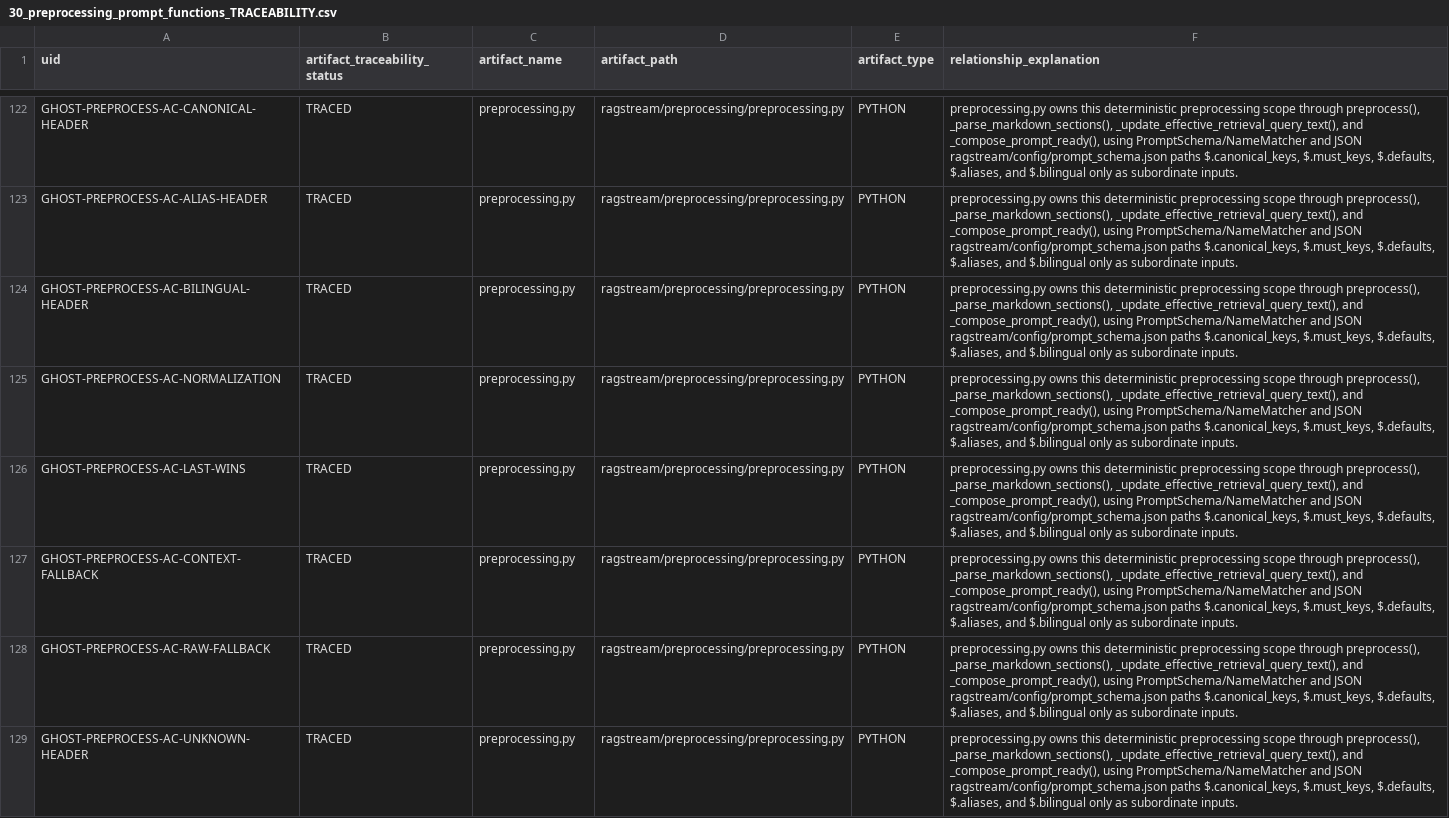
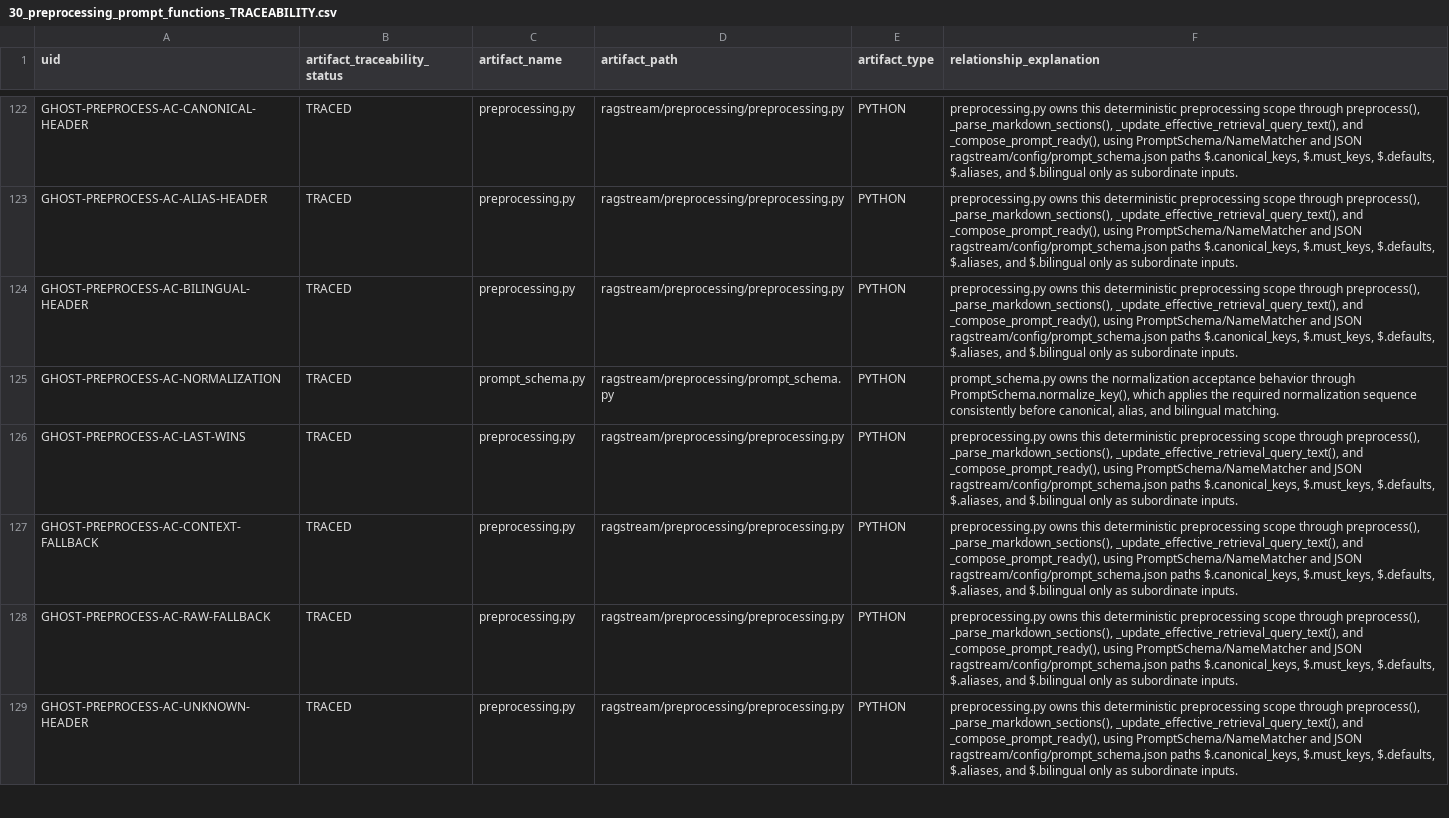
Before and after one commit to RusbehAbtahi/GHOST, a CSV file: doc/01-Requirements/strictdoc_audit/30_preprocessing_prompt_functions_TRACEABILITY.csv, drawn as a sheet; only a part is shown, gaps mark what is left out; the diff covers the shown part only.

Commit message:
Audit orchestrator, agent stack, and preprocessing traceability

```diff
--- a/doc/01-Requirements/strictdoc_audit/30_preprocessing_prompt_functions_TRACEABILITY.csv
+++ b/doc/01-Requirements/strictdoc_audit/30_preprocessing_prompt_functions_TRACEABILITY.csv
@@ -124,3 +124,3 @@ GHOST-PREPROCESS-AC-ALIAS-HEADER,TRACED,preprocessing.py,ragstream/preprocessing
 GHOST-PREPROCESS-AC-BILINGUAL-HEADER,TRACED,preprocessing.py,ragstream/preprocessing/preprocessing.py,PYTHON,"preprocessing.py owns this deterministic preprocessing scope through preprocess(), _parse_markdown_sections(), _update_effective_retrieval_query_text(), and _compose_prompt_ready(), using PromptSchema/NameMatcher and JSON ragstream/config/prompt_schema.json paths $.canonical_keys, $.must_keys, $.defaults, $.aliases, and $.bilingual only as subordinate inputs."
-GHOST-PREPROCESS-AC-NORMALIZATION,TRACED,preprocessing.py,ragstream/preprocessing/preprocessing.py,PYTHON,"preprocessing.py owns this deterministic preprocessing scope through preprocess(), _parse_markdown_sections(), _update_effective_retrieval_query_text(), and _compose_prompt_ready(), using PromptSchema/NameMatcher and JSON ragstream/config/prompt_schema.json paths $.canonical_keys, $.must_keys, $.defaults, $.aliases, and $.bilingual only as subordinate inputs."
+GHOST-PREPROCESS-AC-NORMALIZATION,TRACED,prompt_schema.py,ragstream/preprocessing/prompt_schema.py,PYTHON,"prompt_schema.py owns the normalization acceptance behavior through PromptSchema.normalize_key(), which applies the required normalization sequence consistently before canonical, alias, and bilingual matching."
 GHOST-PREPROCESS-AC-LAST-WINS,TRACED,preprocessing.py,ragstream/preprocessing/preprocessing.py,PYTHON,"preprocessing.py owns this deterministic preprocessing scope through preprocess(), _parse_markdown_sections(), _update_effective_retrieval_query_text(), and _compose_prompt_ready(), using PromptSchema/NameMatcher and JSON ragstream/config/prompt_schema.json paths $.canonical_keys, $.must_keys, $.defaults, $.aliases, and $.bilingual only as subordinate inputs."
```
Also changed, not shown: 73 edited cells elsewhere in this file, doc/01-Requirements/strictdoc_audit/10_orchestrator_and_pipeline_TRACEABILITY.csv, doc/01-Requirements/strictdoc_audit/20_agent_stack_TRACEABILITY.csv, 1 other file.
